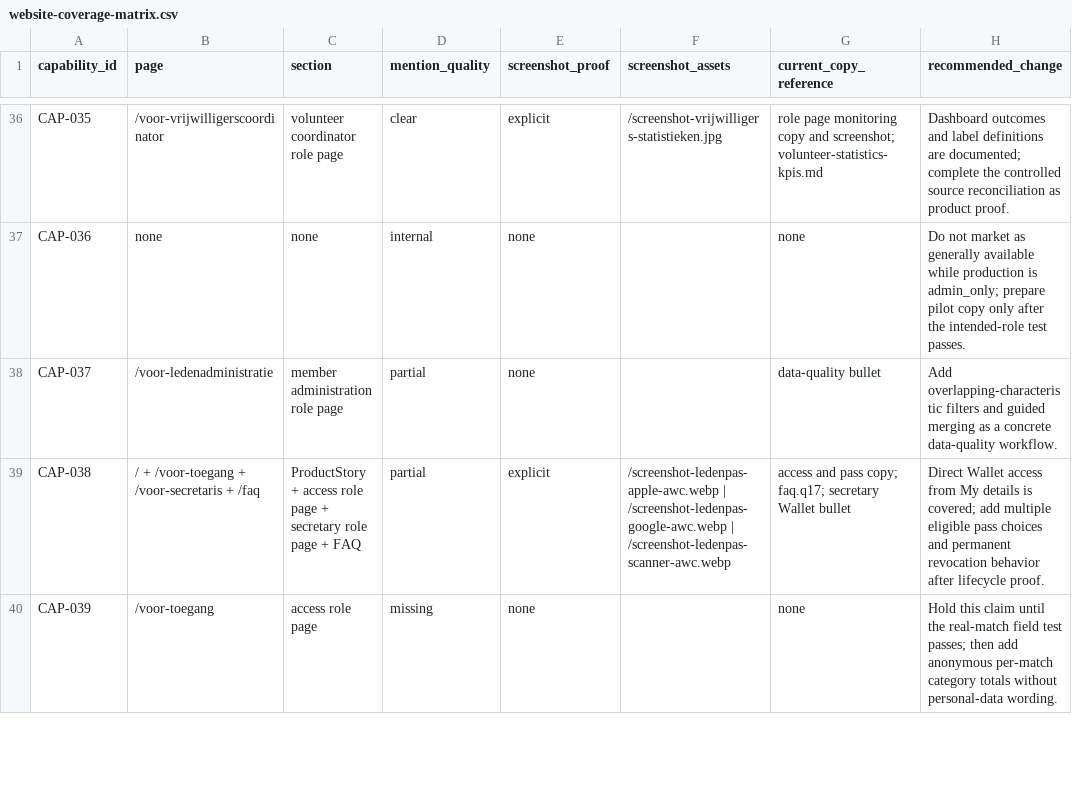
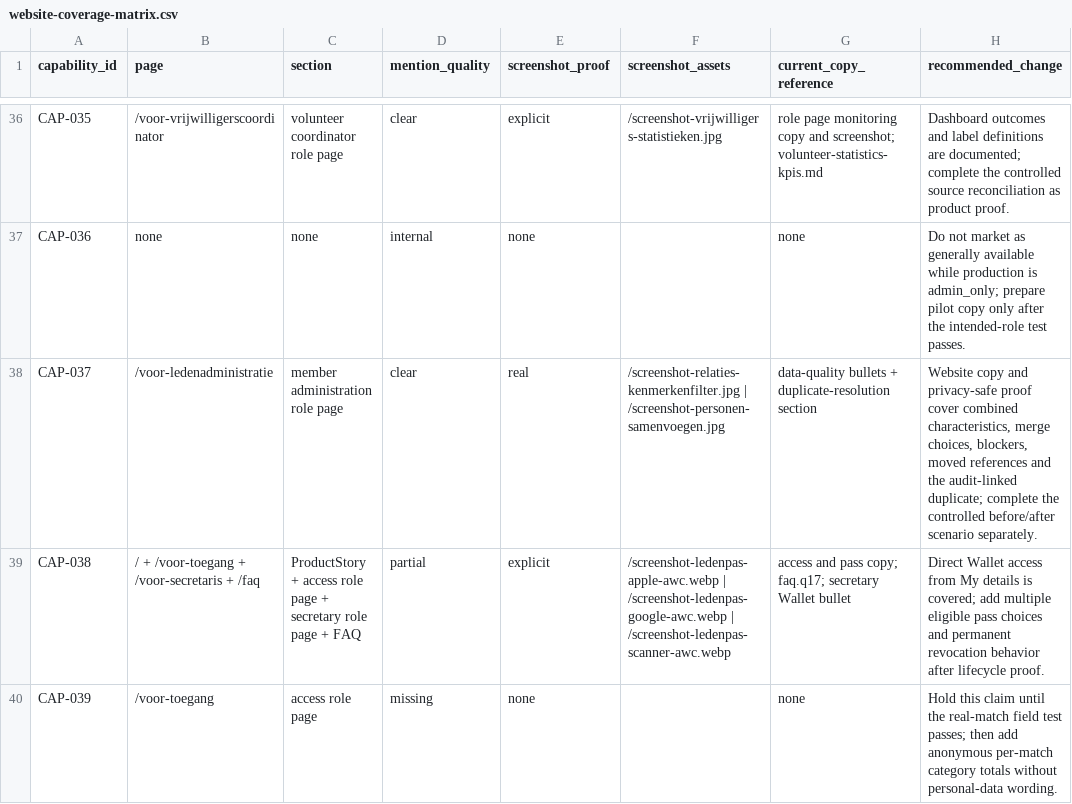
Before and after one commit to RondoHQ/website, a CSV file: docs/capability-audit/website-coverage-matrix.csv, drawn as a sheet; only a part is shown, gaps mark what is left out.

Commit message:
Document guided person merging

```diff
--- a/docs/capability-audit/website-coverage-matrix.csv
+++ b/docs/capability-audit/website-coverage-matrix.csv
@@ -37,3 +37,3 @@
 "CAP-036","none","none","internal","none","","none","Do not market as generally available while production is admin_only; prepare pilot copy only after the intended-role test passes."
-"CAP-037","/voor-ledenadministratie","member administration role page","partial","none","","data-quality bullet","Add overlapping-characteristic filters and guided merging as a concrete data-quality workflow."
+"CAP-037","/voor-ledenadministratie","member administration role page","clear","real","/screenshot-relaties-kenmerkenfilter.jpg | /screenshot-personen-samenvoegen.jpg","data-quality bullets + duplicate-resolution section","Website copy and privacy-safe proof cover combined characteristics, merge choices, blockers, moved references and the audit-linked duplicate; complete the controlled before/after scenario separately."
 "CAP-038","/ + /voor-toegang + /voor-secretaris + /faq","ProductStory + access role page + secretary role page + FAQ","partial","explicit","/screenshot-ledenpas-apple-awc.webp | /screenshot-ledenpas-google-awc.webp | /screenshot-ledenpas-scanner-awc.webp","access and pass copy; faq.q17; secretary Wallet bullet","Direct Wallet access from My details is covered; add multiple eligible pass choices and permanent revocation behavior after lifecycle proof."
```
Also changed, not shown: docs/capability-audit/capabilities.csv, 5 other files.
